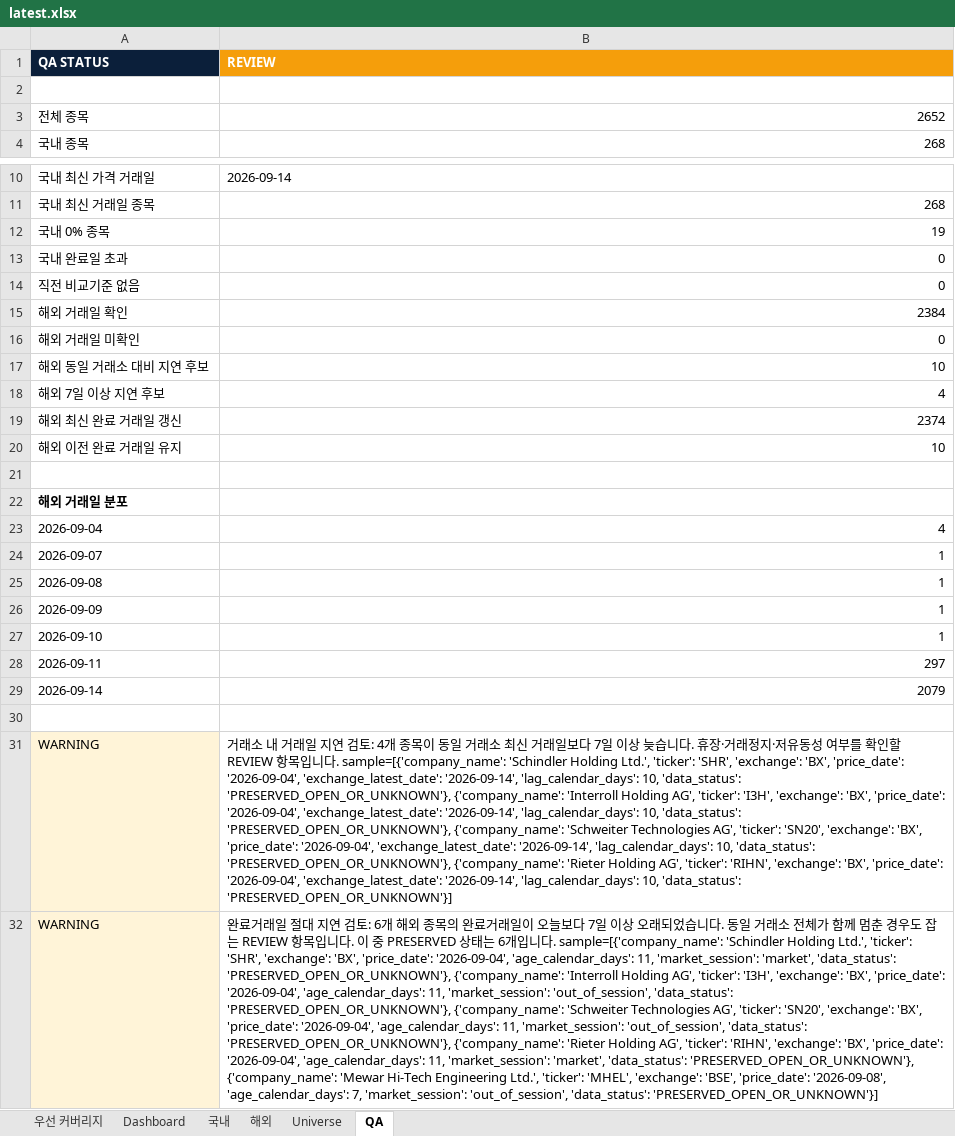
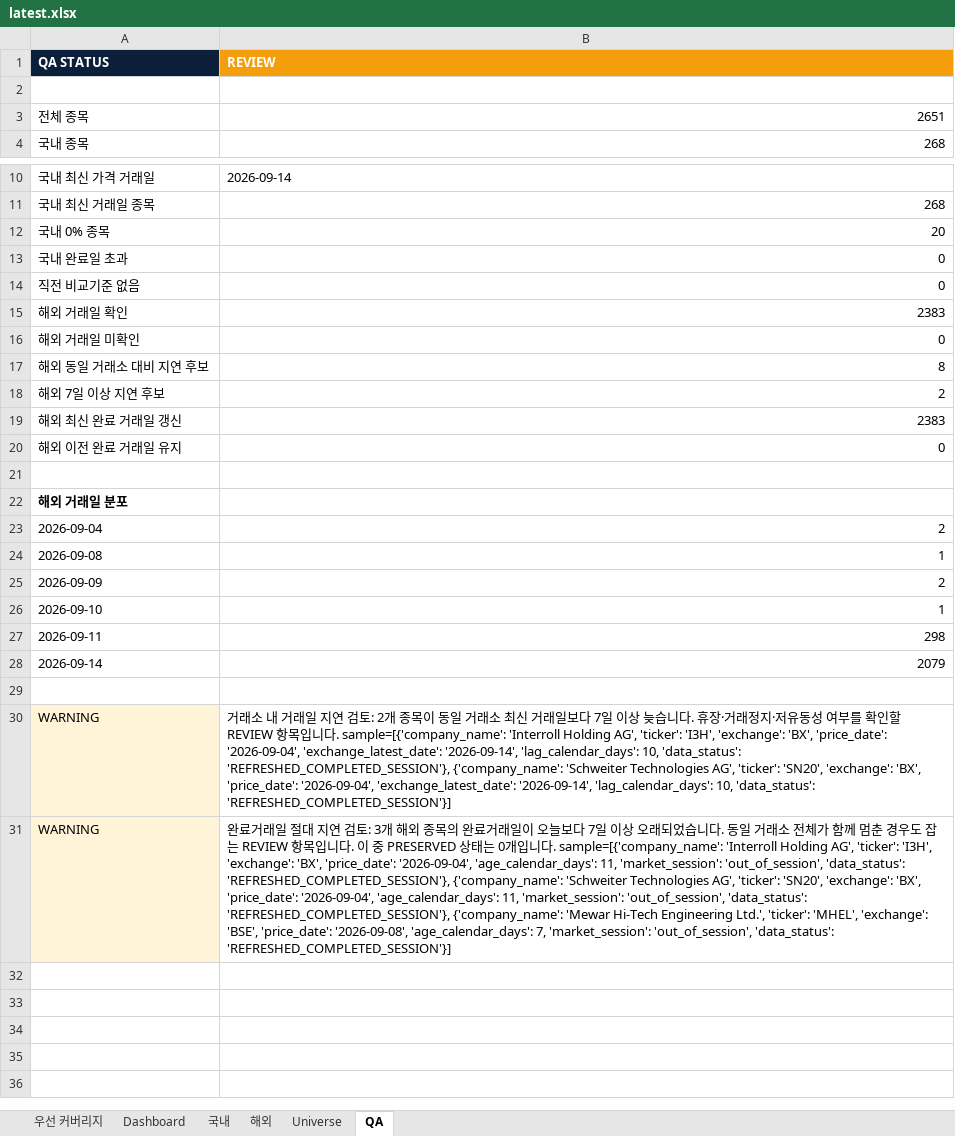
Before and after one commit to lou2sclare-ai/Stock-Price-Update, an Excel workbook: output/latest.xlsx, sheet QA, drawn as a sheet; only a part is shown, gaps mark what is left out; values as stored, in another font and other column widths than the file's, no borders; removed rows and columns are numbered as before the commit, all else as after; the diff names each change by its address in the sheet, - before the commit and + after, or states it on an @@ line.

```diff
--- a/output/latest.xlsx (sheet QA)
+++ b/output/latest.xlsx (sheet QA)
-B3 (REVIEW): 2652
+B3 (REVIEW): 2651
-B12 (REVIEW): 19
+B12 (REVIEW): 20
-B15 (REVIEW): 2384
+B15 (REVIEW): 2383
-B17 (REVIEW): 10
+B17 (REVIEW): 8
-B18 (REVIEW): 4
+B18 (REVIEW): 2
-B19 (REVIEW): 2374
+B19 (REVIEW): 2383
-B20 (REVIEW): 10
+B20 (REVIEW): 0
-B23 (REVIEW): 4
+B23 (REVIEW): 2
-row 24: 2026-09-07 | 1
-B25 (REVIEW): 1
+B25 (REVIEW): 2
-B27 (REVIEW): 297
+B27 (REVIEW): 298
-B30 (REVIEW): …토: 4개 종목이 동일 거래소 최신 거래일보다 7일 이상 늦습니다. 휴장·거래정지·저유동성 여부를 확인할 REVIEW 항목입니다. sample=[{'company_name': 'Schindler Holding Ltd.', 'ticker': 'SHR', 'exchange': 'BX', 'price_date': '2026-09-04', 'exchange_latest_date': '2026-09-14', 'lag_calendar_days': 10, 'data_status': 'PRESERVED_OPEN_OR_UNKNOWN'}, {'company_name': 'Interroll Holding AG', 'ticker': 'I3H', 'exchange': 'BX', 'price_date': '2026-09-04', 'exchange_latest_date': '2026-09-14', 'lag_calendar_days': 10, 'data_status': 'PRESERVED_OPEN_OR_UNKNOWN'}, {'company_name': 'Schweiter Technologies AG', 'ticker': 'SN20', 'exchange': 'BX', 'price_date': '2026-09-04', 'exchange_latest_date': '2026-09-14', 'lag_calendar_days': 10, 'data_status': 'PRESERVED_OPEN_OR_UNKNOWN'}, {'company_name': 'Rieter Holding AG', 'ticker': 'RIHN', 'exchange': 'BX', 'price_date': '2026-09-04', 'exchange_latest_date': '2026-09-14', 'lag_calendar_days': 10, 'data_status': 'PRESERVED_OPEN_OR_UNKNOWN'}]
+B30 (REVIEW): …토: 2개 종목이 동일 거래소 최신 거래일보다 7일 이상 늦습니다. 휴장·거래정지·저유동성 여부를 확인할 REVIEW 항목입니다. sample=[{'company_name': 'Interroll Holding AG', 'ticker': 'I3H', 'exchange': 'BX', 'price_date': '2026-09-04', 'exchange_latest_date': '2026-09-14', 'lag_calendar_days': 10, 'data_status': 'REFRESHED_COMPLETED_SESSION'}, {'company_name': 'Schweiter Technologies AG', 'ticker': 'SN20', 'exchange': 'BX', 'price_date': '2026-09-04', 'exchange_latest_date': '2026-09-14', 'lag_calendar_days': 10, 'data_status': 'REFRESHED_COMPLETED_SESSION'}]
-B31 (REVIEW): …토: 6개 해외 종목의 완료거래일이 오늘보다 7일 이상 오래되었습니다. 동일 거래소 전체가 함께 멈춘 경우도 잡는 REVIEW 항목입니다. 이 중 PRESERVED 상태는 6개입니다. sample=[{'company_name': 'Schindler Holding Ltd.', 'ticker': 'SHR', 'exchange': 'BX', 'price_date': '2026-09-04', 'age_calendar_days': 11, 'market_session': 'market', 'data_status': 'PRESERVED_OPEN_OR_UNKNOWN'}, {'company_name': 'Interroll Holding AG', 'ticker': 'I3H', 'exchange': 'BX', 'price_date': '2026-09-04', 'age_calendar_days': 11, 'market_session': 'out_of_session', 'data_status': 'PRESERVED_OPEN_OR_UNKNOWN'}, {'company_name': 'Schweiter Technologies AG', 'ticker': 'SN20', 'exchange': 'BX', 'price_date': '2026-09-04', 'age_calendar_days': 11, 'market_session': 'out_of_session', 'data_status': 'PRESERVED_OPEN_OR_UNKNOWN'}, {'company_name': 'Rieter Holding AG', 'ticker': 'RIHN', 'exchange': 'BX', 'price_date': '2026-09-04', 'age_calendar_days': 11, 'market_session': 'market', 'data_status': 'PRESERVED_OPEN_OR_UNKNOWN'}, {'company_name': 'Mewar Hi-Tech Engineering Ltd.', 'ticker': 'MHEL', 'exchange': 'BSE', 'price_date': '2026-09-08', 'age_calendar_days': 7, 'market_session': 'out_of_session', 'data_status': 'PRESERVED_OPEN_OR_UNKNOWN'}]
+B31 (REVIEW): …토: 3개 해외 종목의 완료거래일이 오늘보다 7일 이상 오래되었습니다. 동일 거래소 전체가 함께 멈춘 경우도 잡는 REVIEW 항목입니다. 이 중 PRESERVED 상태는 0개입니다. sample=[{'company_name': 'Interroll Holding AG', 'ticker': 'I3H', 'exchange': 'BX', 'price_date': '2026-09-04', 'age_calendar_days': 11, 'market_session': 'out_of_session', 'data_status': 'REFRESHED_COMPLETED_SESSION'}, {'company_name': 'Schweiter Technologies AG', 'ticker': 'SN20', 'exchange': 'BX', 'price_date': '2026-09-04', 'age_calendar_days': 11, 'market_session': 'out_of_session', 'data_status': 'REFRESHED_COMPLETED_SESSION'}, {'company_name': 'Mewar Hi-Tech Engineering Ltd.', 'ticker': 'MHEL', 'exchange': 'BSE', 'price_date': '2026-09-08', 'age_calendar_days': 7, 'market_session': 'out_of_session', 'data_status': 'REFRESHED_COMPLETED_SESSION'}]
```
Also changed, not shown: sheet Dashboard, sheet 해외, sheet 국내, sheet 우선 커버리지, sheet Universe, 3 other files.
